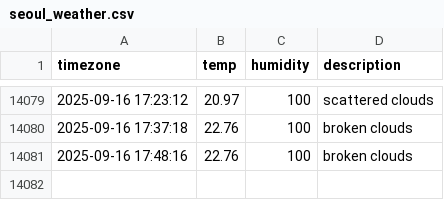
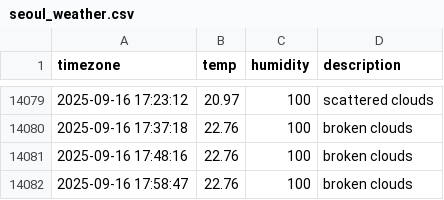
Before and after one commit to allowseok/seoul_weather, a CSV file: seoul_weather.csv, drawn as a sheet; only a part is shown, gaps mark what is left out; the diff names each change by its address in the sheet, - before the commit and + after, or states it on an @@ line.

```diff
--- a/seoul_weather.csv
+++ b/seoul_weather.csv
+row 14082: 2025-09-16 17:58:47 | 22.76 | 100 | broken clouds
```
